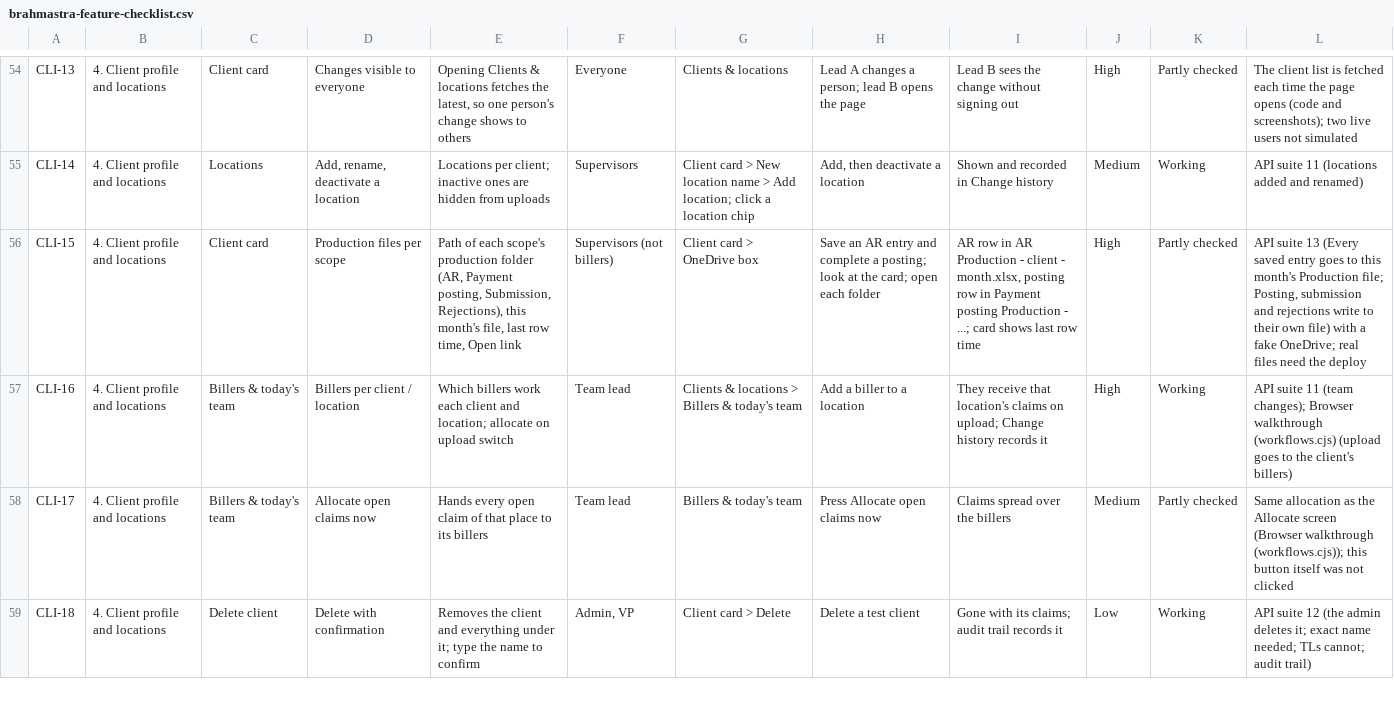
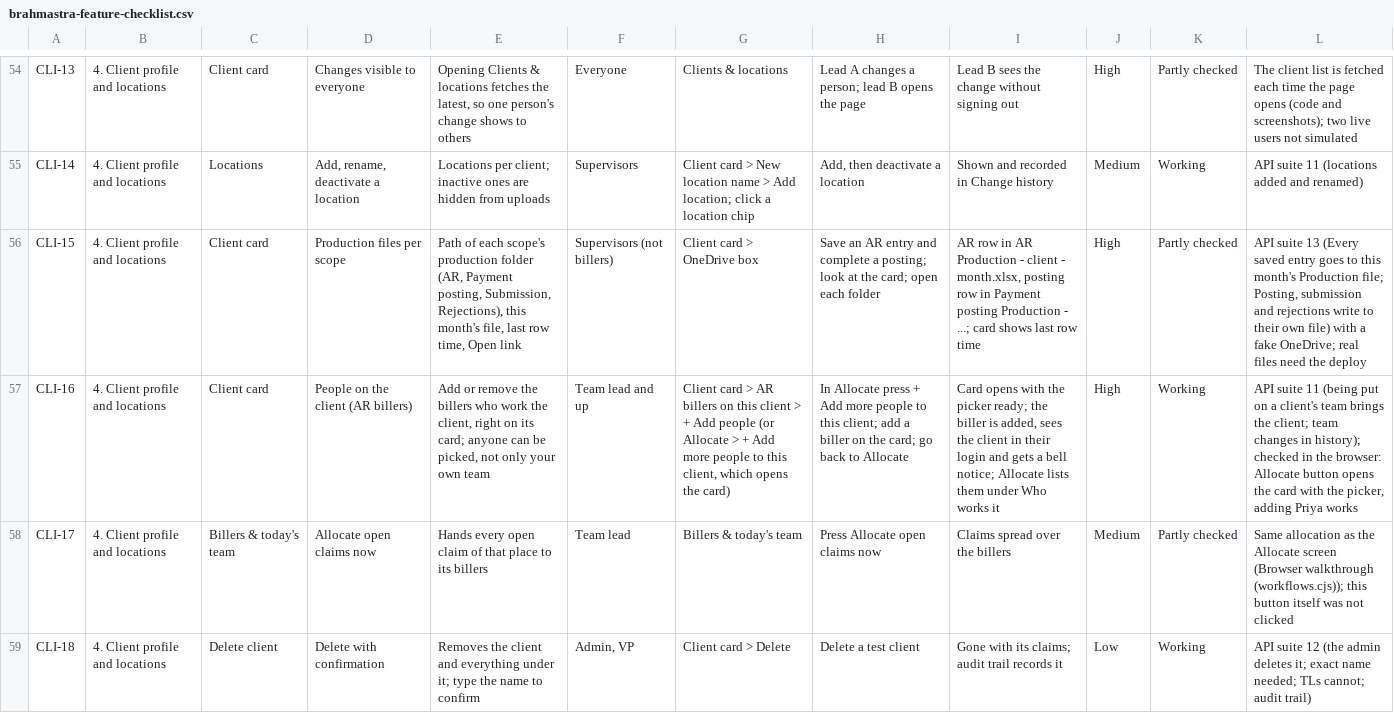
Before and after one commit to Purview-Healthcare/brahmastra, a CSV file: docs/brahmastra-feature-checklist.csv, drawn as a sheet; only a part is shown, gaps mark what is left out; the diff names each change by its address in the sheet, - before the commit and + after, or states it on an @@ line.

```diff
--- a/docs/brahmastra-feature-checklist.csv
+++ b/docs/brahmastra-feature-checklist.csv
-C57: Billers & today's team
+C57: Client card
-D57: Billers per client / location
+D57: People on the client (AR billers)
-E57: Which billers work each client and location; allocate on upload switch
+E57: Add or remove the billers who work the client, right on its card; anyone can be picked, not only your own team
-F57: Team lead
+F57: Team lead and up
-G57: Clients & locations > Billers & today's team
+G57: Client card > AR billers on this client > + Add people (or Allocate > + Add more people to this client, which opens the card)
-H57: Add a biller to a location
+H57: In Allocate press + Add more people to this client; add a biller on the card; go back to Allocate
-I57: They receive that location's claims on upload; Change history records it
+I57: Card opens with the picker ready; the biller is added, sees the client in their login and gets a bell notice; Allocate lists them under Who works it
-L57: …suite 11 (team changes); Browser walkthrough (workflows.cjs) (upload goes to the client's billers)
+L57: …suite 11 (being put on a client's team brings the client; team changes in history); checked in the browser: Allocate button opens the card with the picker, adding Priya works
```
Also changed, not shown: 4 other files.
